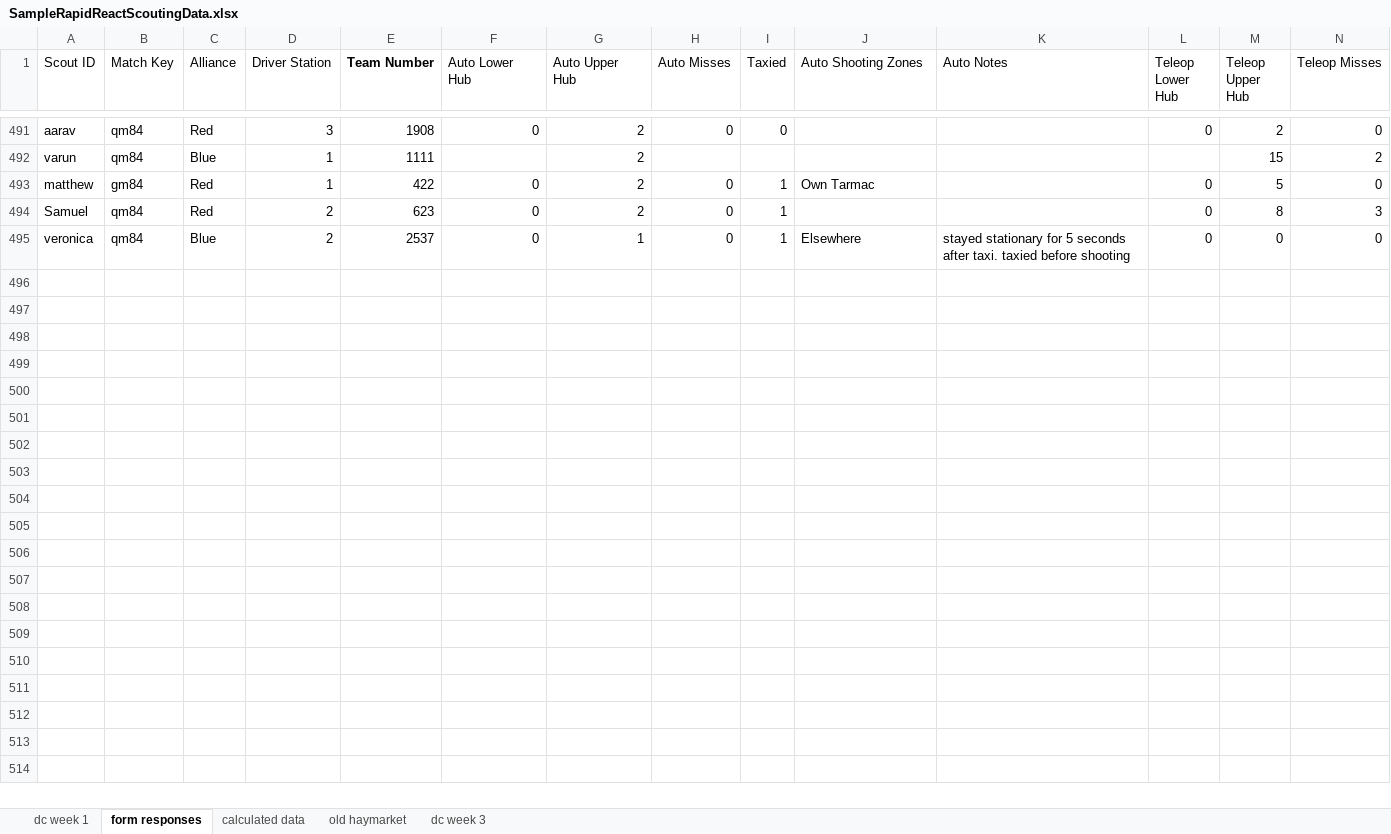
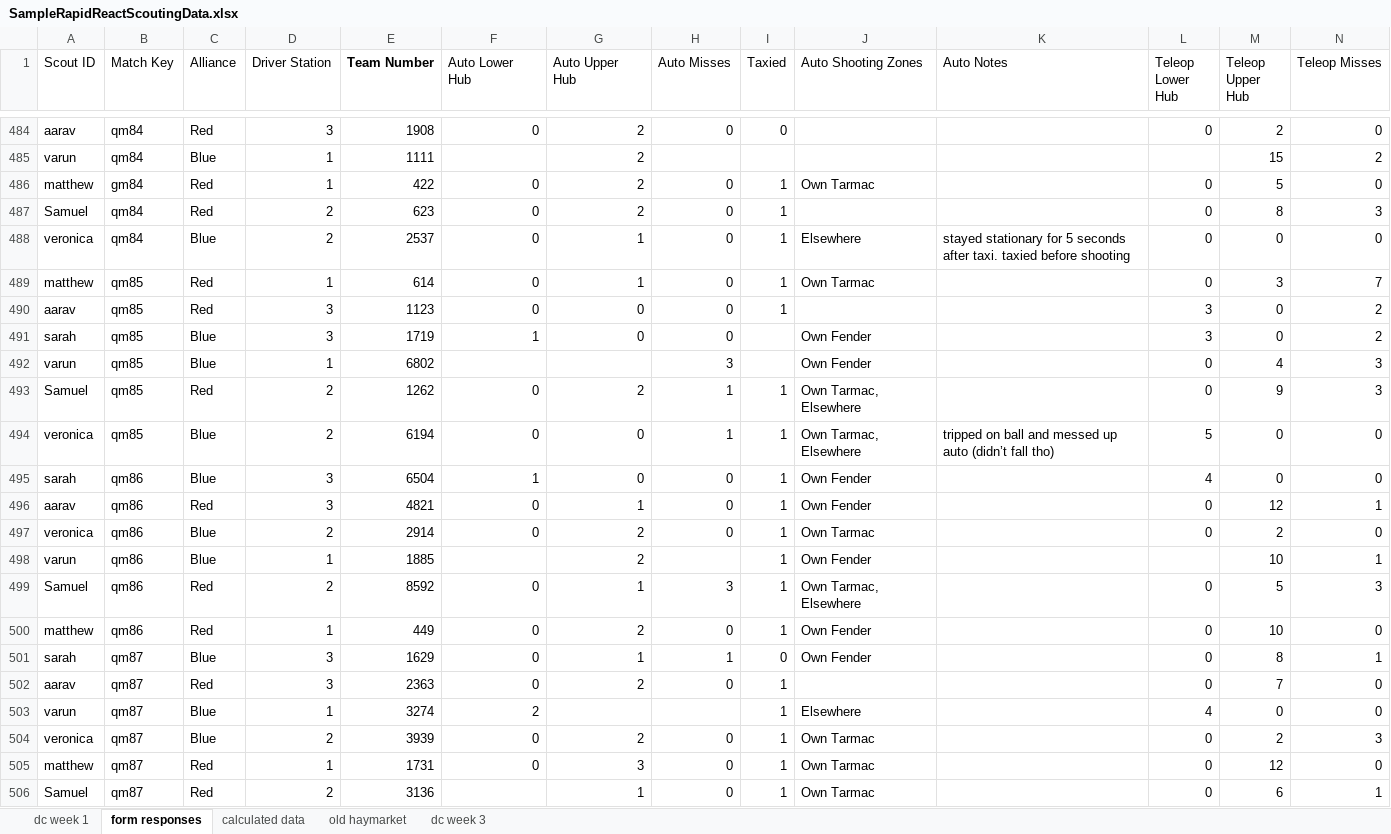
Before and after one commit to team4099/Scouting-2022, an Excel workbook: SampleRapidReactScoutingData.xlsx, sheet form responses, drawn as a sheet; only a part is shown, gaps mark what is left out; values as stored, in another font and other column widths than the file's, no borders; rows hold the shown columns only; the diff covers the shown part only; the diff names each change by its address in the sheet, - before the commit and + after, or states it on an @@ line.

```diff
--- a/SampleRapidReactScoutingData.xlsx (sheet form responses)
+++ b/SampleRapidReactScoutingData.xlsx (sheet form responses)
+row 489: matthew | qm85 | Red | 1 | 614 | 0 | 1 | 0 | 1 | Own Tarmac |  | 0 | 3 | 7
+row 490: aarav | qm85 | Red | 3 | 1123 | 0 | 0 | 0 | 1 |  |  | 3 | 0 | 2
+row 491: sarah | qm85 | Blue | 3 | 1719 | 1 | 0 | 0 |  | Own Fender |  | 3 | 0 | 2
+row 492: varun | qm85 | Blue | 1 | 6802 |  |  | 3 |  | Own Fender |  | 0 | 4 | 3
+row 493: Samuel | qm85 | Red | 2 | 1262 | 0 | 2 | 1 | 1 | Own Tarmac, Elsewhere |  | 0 | 9 | 3
+row 494: veronica | qm85 | Blue | 2 | 6194 | 0 | 0 | 1 | 1 | Own Tarmac, Elsewhere | tripped on ball and messed up auto (didn’t fall tho) | 5 | 0 | 0
+row 495: sarah | qm86 | Blue | 3 | 6504 | 1 | 0 | 0 | 1 | Own Fender |  | 4 | 0 | 0
+row 496: aarav | qm86 | Red | 3 | 4821 | 0 | 1 | 0 | 1 | Own Fender |  | 0 | 12 | 1
+row 497: veronica | qm86 | Blue | 2 | 2914 | 0 | 2 | 0 | 1 | Own Tarmac |  | 0 | 2 | 0
+row 498: varun | qm86 | Blue | 1 | 1885 |  | 2 |  | 1 | Own Fender |  |  | 10 | 1
+row 499: Samuel | qm86 | Red | 2 | 8592 | 0 | 1 | 3 | 1 | Own Tarmac, Elsewhere |  | 0 | 5 | 3
+row 500: matthew | qm86 | Red | 1 | 449 | 0 | 2 | 0 | 1 | Own Fender |  | 0 | 10 | 0
+row 501: sarah | qm87 | Blue | 3 | 1629 | 0 | 1 | 1 | 0 | Own Fender |  | 0 | 8 | 1
+row 502: aarav | qm87 | Red | 3 | 2363 | 0 | 2 | 0 | 1 |  |  | 0 | 7 | 0
+row 503: varun | qm87 | Blue | 1 | 3274 | 2 |  |  | 1 | Elsewhere |  | 4 | 0 | 0
+row 504: veronica | qm87 | Blue | 2 | 3939 | 0 | 2 | 0 | 1 | Own Tarmac |  | 0 | 2 | 3
+row 505: matthew | qm87 | Red | 1 | 1731 | 0 | 3 | 0 | 1 | Own Tarmac |  | 0 | 12 | 0
+row 506: Samuel | qm87 | Red | 2 | 3136 |  | 1 | 0 | 1 | Own Tarmac |  | 0 | 6 | 1
```
Also changed, not shown: 19 added rows, 7 removed rows and 5 edited cells elsewhere in this sheet, 1 other file.
